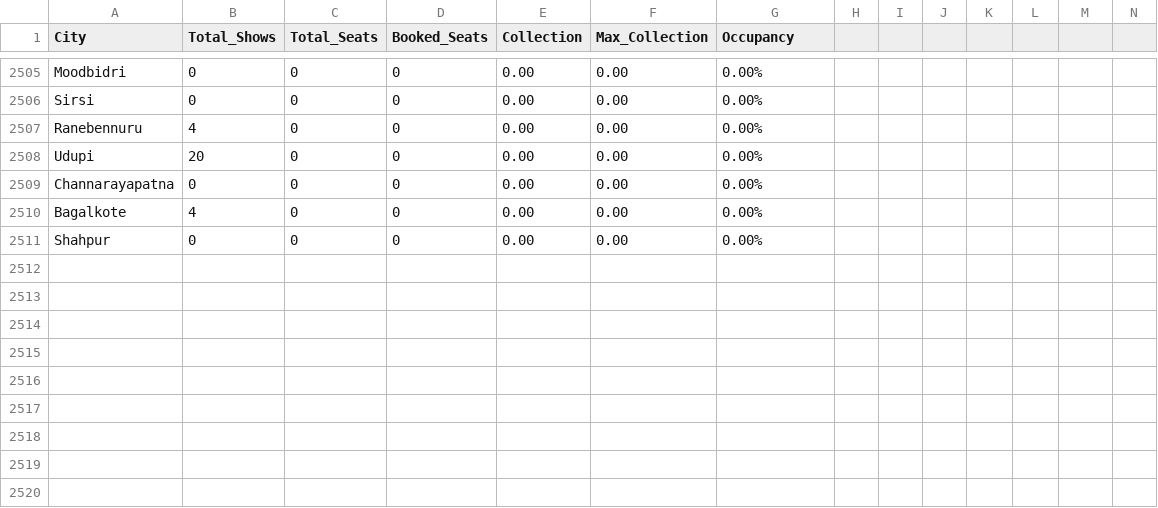
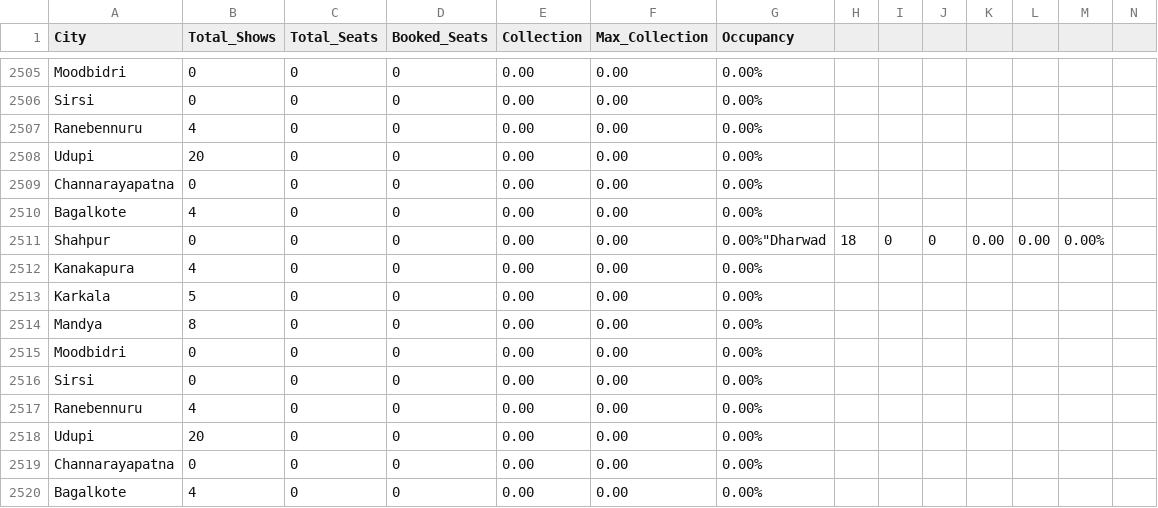
Before and after one commit to Cinemadata/Bms_Karnataka, a CSV file: output_karnataka/karnataka_citywise.csv, drawn as a sheet; only a part is shown, gaps mark what is left out; addresses are those after the commit; rows hold the shown columns only; the diff names each change by its address in the sheet, - before the commit and + after, or states it on an @@ line.

```diff
--- a/output_karnataka/karnataka_citywise.csv
+++ b/output_karnataka/karnataka_citywise.csv
+row 2511: Shahpur | 0 | 0 | 0 | 0.00 | 0.00 | 0.00%"Dharwad | 18 | 0 | 0 | 0.00 | 0.00 | 0.00%
+row 2512: Kanakapura | 4 | 0 | 0 | 0.00 | 0.00 | 0.00%
+row 2513: Karkala | 5 | 0 | 0 | 0.00 | 0.00 | 0.00%
+row 2514: Mandya | 8 | 0 | 0 | 0.00 | 0.00 | 0.00%
+row 2515: Moodbidri | 0 | 0 | 0 | 0.00 | 0.00 | 0.00%
+row 2516: Sirsi | 0 | 0 | 0 | 0.00 | 0.00 | 0.00%
+row 2517: Ranebennuru | 4 | 0 | 0 | 0.00 | 0.00 | 0.00%
+row 2518: Udupi | 20 | 0 | 0 | 0.00 | 0.00 | 0.00%
-A2519 (City): Shahpur
+A2519 (City): Channarayapatna
+row 2520: Bagalkote | 4 | 0 | 0 | 0.00 | 0.00 | 0.00%
```
Also changed, not shown: output_karnataka/karnataka_citywise_20251016.csv, 5 other files.
